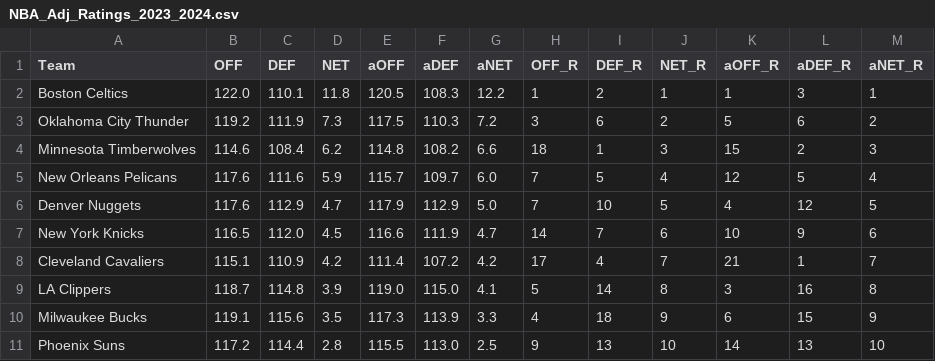
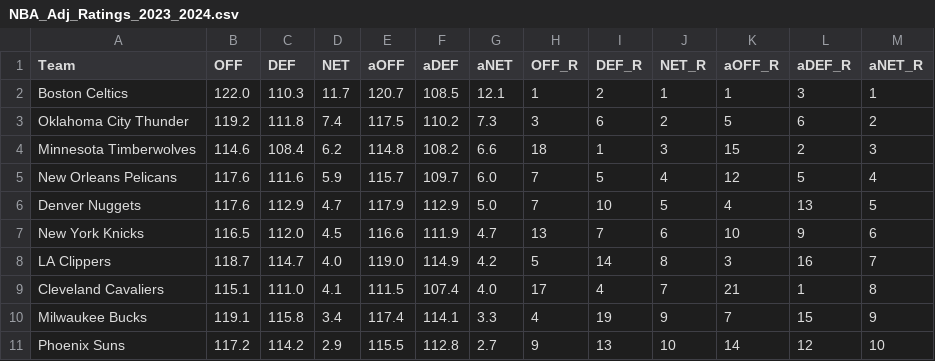
Before and after one commit to sravanpannala/csv, a CSV file: NBA_Adj_Ratings_2023_2024.csv, drawn as a sheet; only a part is shown; the diff covers the shown part only.

```diff
--- a/NBA_Adj_Ratings_2023_2024.csv
+++ b/NBA_Adj_Ratings_2023_2024.csv
@@ -1,11 +1,11 @@
 Team,OFF,DEF,NET,aOFF,aDEF,aNET,OFF_R,DEF_R,NET_R,aOFF_R,aDEF_R,aNET_R
-Boston Celtics,122.0,110.1,11.8,120.5,108.3,12.2,1,2,1,1,3,1
-Oklahoma City Thunder,119.2,111.9,7.3,117.5,110.3,7.2,3,6,2,5,6,2
+Boston Celtics,122.0,110.3,11.7,120.7,108.5,12.1,1,2,1,1,3,1
+Oklahoma City Thunder,119.2,111.8,7.4,117.5,110.2,7.3,3,6,2,5,6,2
 Minnesota Timberwolves,114.6,108.4,6.2,114.8,108.2,6.6,18,1,3,15,2,3
 New Orleans Pelicans,117.6,111.6,5.9,115.7,109.7,6.0,7,5,4,12,5,4
-Denver Nuggets,117.6,112.9,4.7,117.9,112.9,5.0,7,10,5,4,12,5
-New York Knicks,116.5,112.0,4.5,116.6,111.9,4.7,14,7,6,10,9,6
-Cleveland Cavaliers,115.1,110.9,4.2,111.4,107.2,4.2,17,4,7,21,1,7
-LA Clippers,118.7,114.8,3.9,119.0,115.0,4.1,5,14,8,3,16,8
-Milwaukee Bucks,119.1,115.6,3.5,117.3,113.9,3.3,4,18,9,6,15,9
-Phoenix Suns,117.2,114.4,2.8,115.5,113.0,2.5,9,13,10,14,13,10
+Denver Nuggets,117.6,112.9,4.7,117.9,112.9,5.0,7,10,5,4,13,5
+New York Knicks,116.5,112.0,4.5,116.6,111.9,4.7,13,7,6,10,9,6
+LA Clippers,118.7,114.7,4.0,119.0,114.9,4.2,5,14,8,3,16,7
+Cleveland Cavaliers,115.1,111.0,4.1,111.5,107.4,4.0,17,4,7,21,1,8
+Milwaukee Bucks,119.1,115.8,3.4,117.4,114.1,3.3,4,19,9,7,15,9
+Phoenix Suns,117.2,114.2,2.9,115.5,112.8,2.7,9,13,10,14,12,10
```
Also changed, not shown: 2 added rows, 2 removed rows and 66 edited cells elsewhere in this file, NBA_Shot_Quality_V2.csv.
